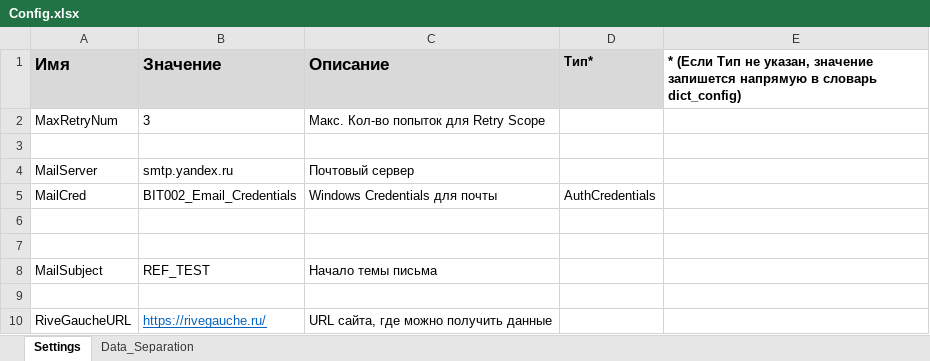
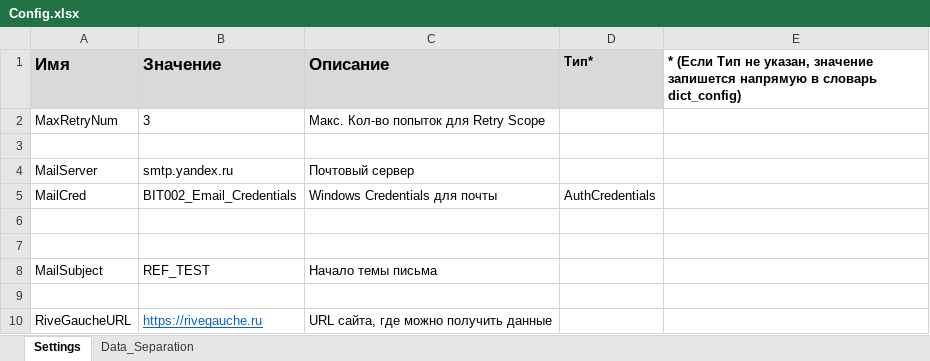
Before and after one commit to NIBugakov/PIX_riwGosh, an Excel workbook: Data/Config.xlsx, sheet Settings, drawn as a sheet; values as stored, in another font and other column widths than the file's, no borders; the diff names each change by its address in the sheet, - before the commit and + after, or states it on an @@ line.

```diff
--- a/Data/Config.xlsx (sheet Settings)
+++ b/Data/Config.xlsx (sheet Settings)
-B10 (Значение): https://rivegauche.ru/
+B10 (Значение): https://rivegauche.ru
```
Also changed, not shown: 8 other files.
